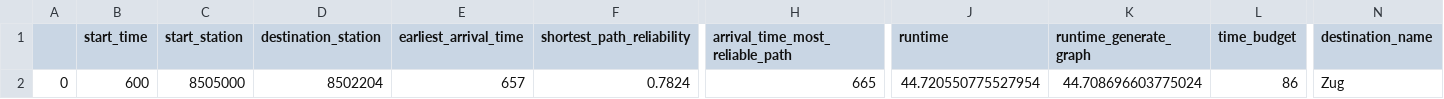
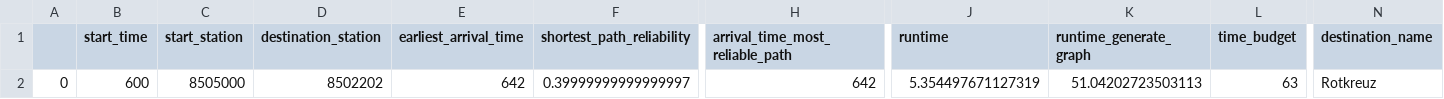
Before and after one commit to gloriaWidhalm/reliable-travel-planning, a CSV file: prototype/results/Luzern_Rotkreuz_600_with_eff_impr_1.csv (was prototype/results/stored/Luzern_Zug_600.csv), drawn as a sheet; only a part is shown, gaps mark what is left out; the diff names each change by its address in the sheet, - before the commit and + after, or states it on an @@ line.

```diff
--- a/prototype/results/stored/Luzern_Zug_600.csv
+++ b/prototype/results/Luzern_Rotkreuz_600_with_eff_impr_1.csv
-D2 (destination_station): 8502204
+D2 (destination_station): 8502202
-E2 (earliest_arrival_time): 657
+E2 (earliest_arrival_time): 642
-F2 (shortest_path_reliability): 0.7824
+F2 (shortest_path_reliability): 0.39999999999999997
-H2 (arrival_time_most_reliable_path): 665
+H2 (arrival_time_most_reliable_path): 642
-J2 (runtime): 44.720550775527954
+J2 (runtime): 5.354497671127319
-K2 (runtime_generate_graph): 44.708696603775024
+K2 (runtime_generate_graph): 51.04202723503113
-L2 (time_budget): 86
+L2 (time_budget): 63
-N2 (destination_name): Zug
+N2 (destination_name): Rotkreuz
```
Also changed, not shown: prototype/results/Luzern_Bern_600_with_eff_impr_1.csv, 46 other files.
